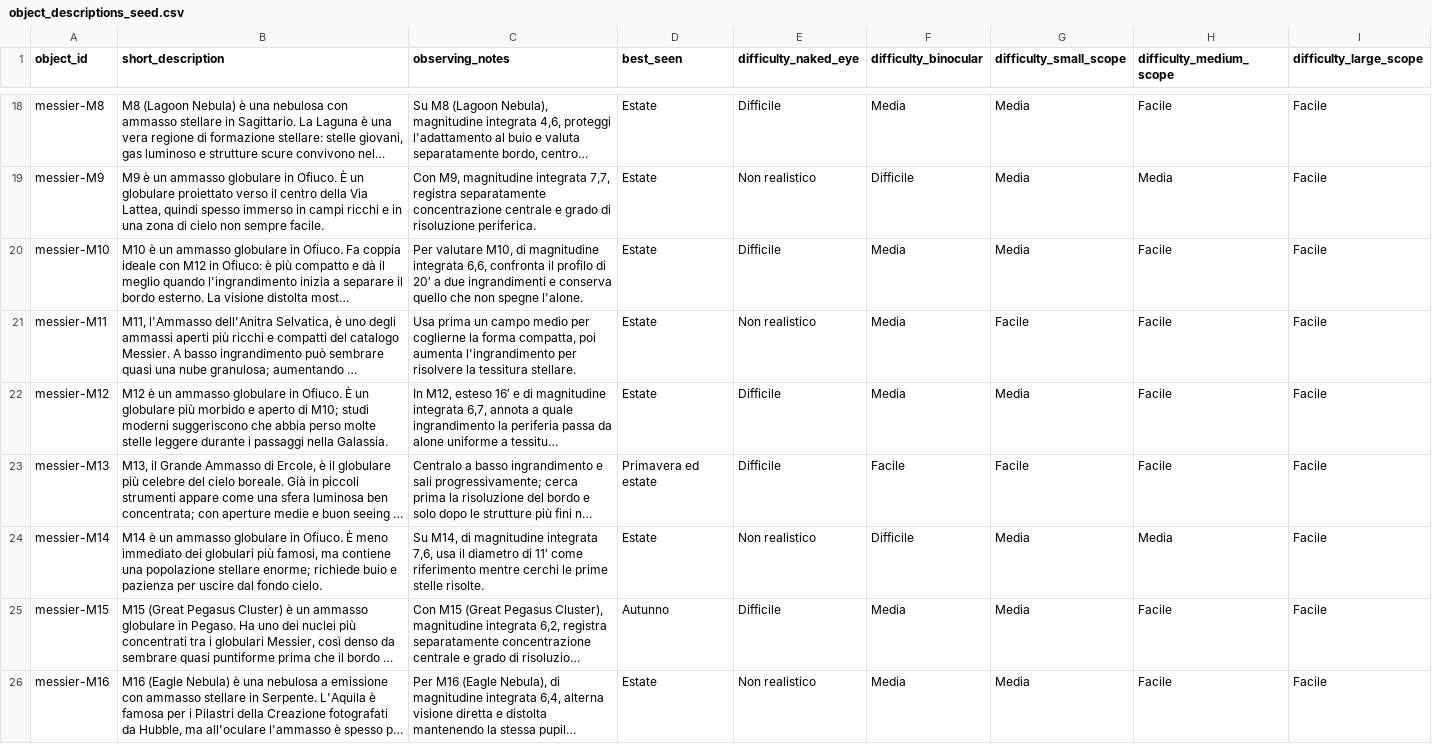
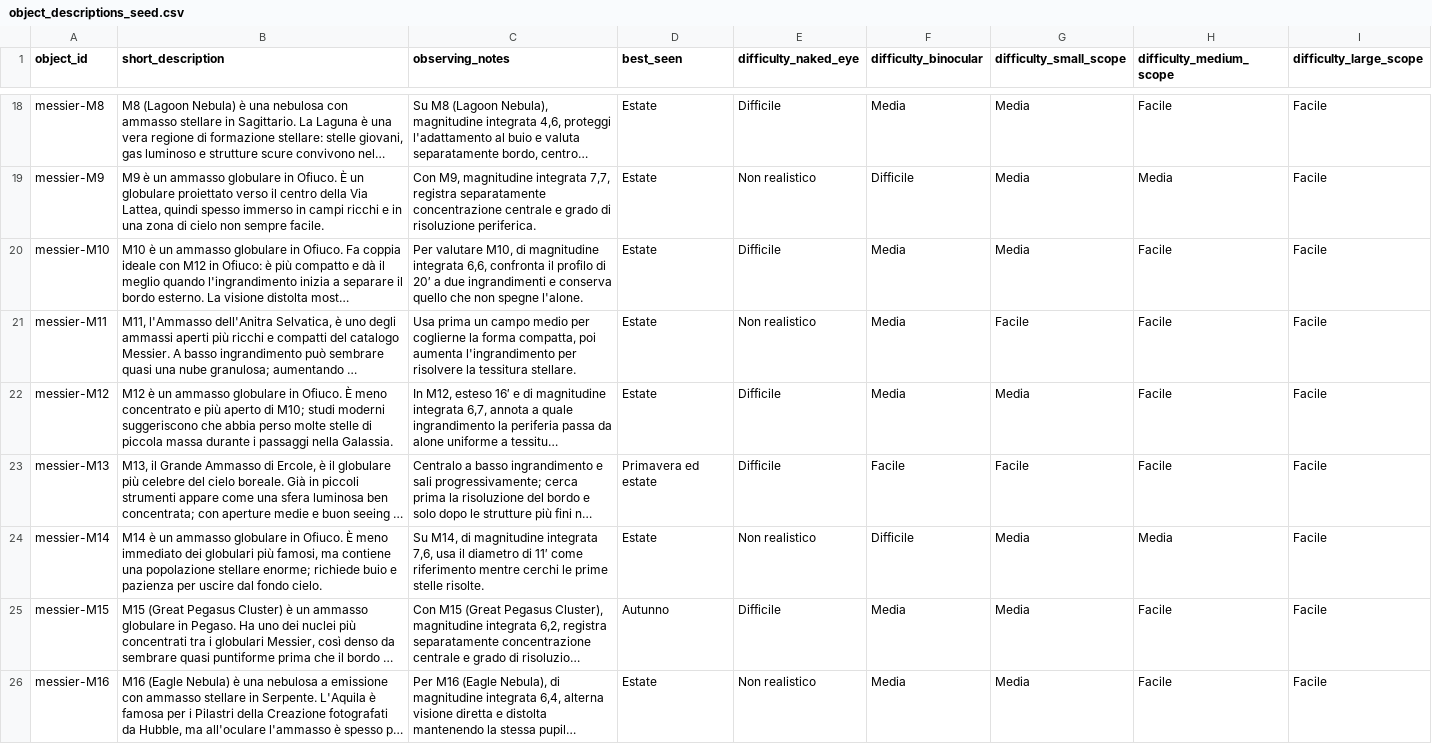
Before and after one commit to beastmen84/NightScope, a CSV file: astro_viewer/data/object_descriptions_seed.csv, drawn as a sheet; only a part is shown, gaps mark what is left out; long unchanged cells end in …; the diff covers the shown part only; the diff names each change by its address in the sheet, - before the commit and + after, or states it on an @@ line.

```diff
--- a/astro_viewer/data/object_descriptions_seed.csv
+++ b/astro_viewer/data/object_descriptions_seed.csv
-B22 (short_description): …Ofiuco. È un globulare più morbido e aperto di M10; studi moderni suggeriscono che abbia perso molte stelle leggere durante i…
+B22 (short_description): …Ofiuco. È meno concentrato e più aperto di M10; studi moderni suggeriscono che abbia perso molte stelle di piccola massa durante i…
```
Also changed, not shown: 96 edited cells elsewhere in this file, astro_viewer/data/catalogue_objects_seed.csv, astro_viewer/data/object_curiosities_seed.csv, 18 other files.
